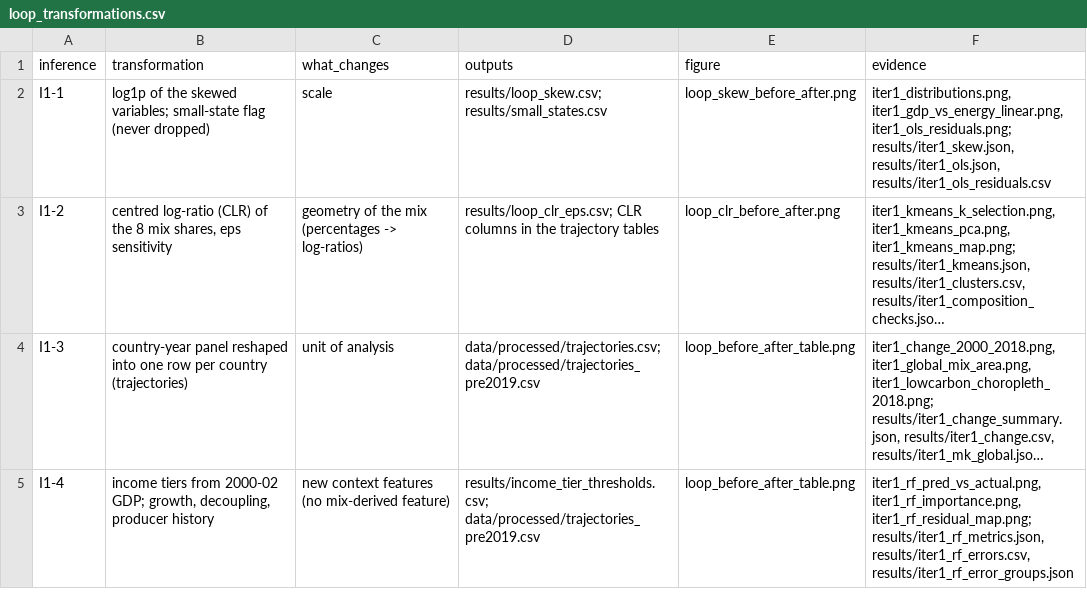
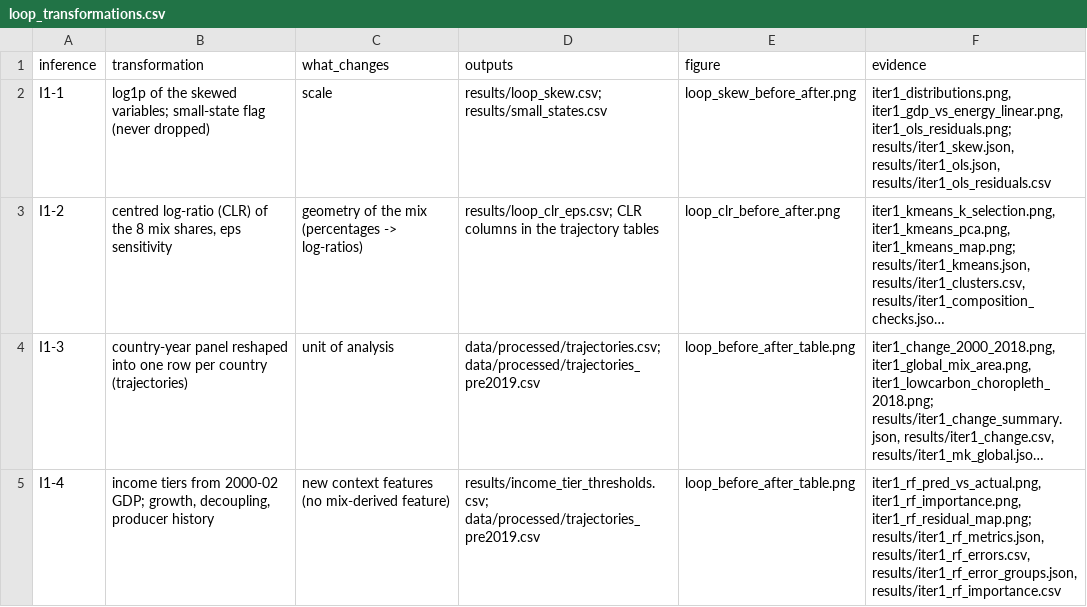
Before and after one commit to GOW444/parallax, a CSV file: results/loop_transformations.csv, drawn as a sheet; long unchanged cells end in …; the diff names each change by its address in the sheet, - before the commit and + after, or states it on an @@ line.

```diff
--- a/results/loop_transformations.csv
+++ b/results/loop_transformations.csv
-F5 (evidence): …results/iter1_rf_metrics.json, results/iter1_rf_errors.csv, results/iter1_rf_error_groups.json
+F5 (evidence): …results/iter1_rf_metrics.json, results/iter1_rf_errors.csv, results/iter1_rf_error_groups.json, results/iter1_rf_importance.csv
```
Also changed, not shown: data/processed/trajectories.csv, data/processed/trajectories_pre2019.csv, 40 other files.
